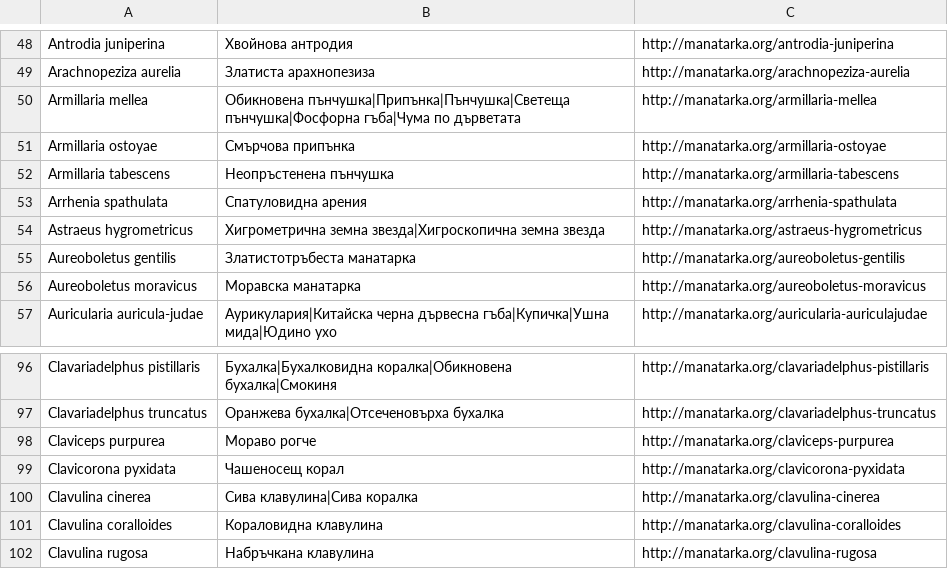
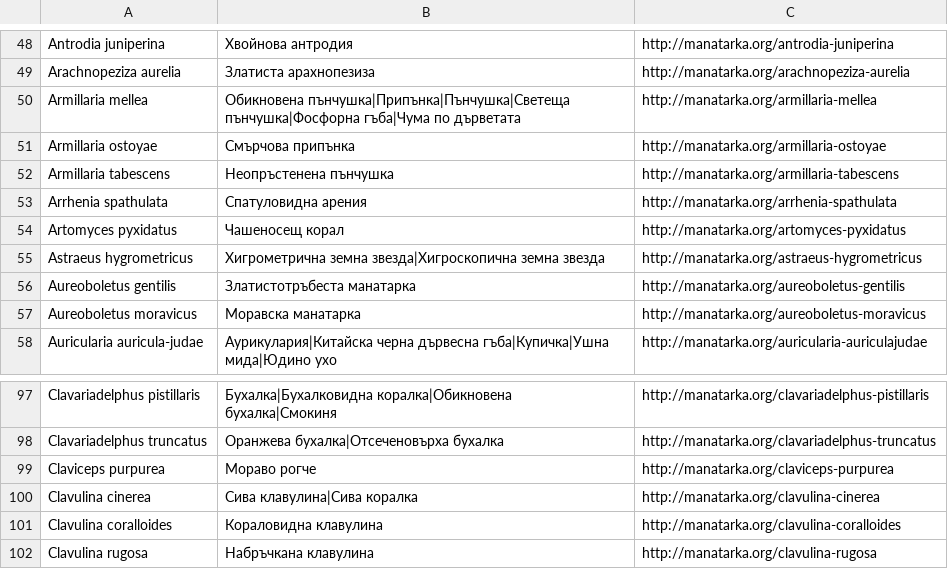
Before and after one commit to ccvetanska/MushroomBot, a CSV file: mushrooms-grouped.csv, drawn as a sheet; only a part is shown, gaps mark what is left out.

Commit message:
Fixed issues with the scrapper that were causing the data to be incomplete; collected full information in the mushrooms-full-info.csv file;

```diff
--- a/mushrooms-grouped.csv
+++ b/mushrooms-grouped.csv
@@ -53,2 +53,3 @@ Armillaria tabescens	Неопръстенена пънчушка	http://manatark
 Arrhenia spathulata	Спатуловидна арения	http://manatarka.org/arrhenia-spathulata
+Artomyces pyxidatus	Чашеносещ корал	http://manatarka.org/artomyces-pyxidatus
 Astraeus hygrometricus	Хигрометрична земна звезда|Хигроскопична земна звезда	http://manatarka.org/astraeus-hygrometricus
@@ -98,3 +99,2 @@ Clavariadelphus truncatus	Оранжева бухалка|Отсеченовър
 Claviceps purpurea	Мораво рогче	http://manatarka.org/claviceps-purpurea
-Clavicorona pyxidata	Чашеносещ корал	http://manatarka.org/clavicorona-pyxidata
 Clavulina cinerea	Сива клавулина|Сива коралка	http://manatarka.org/clavulina-cinerea
```
Also changed, not shown: mushrooms.csv, 2 other files.
